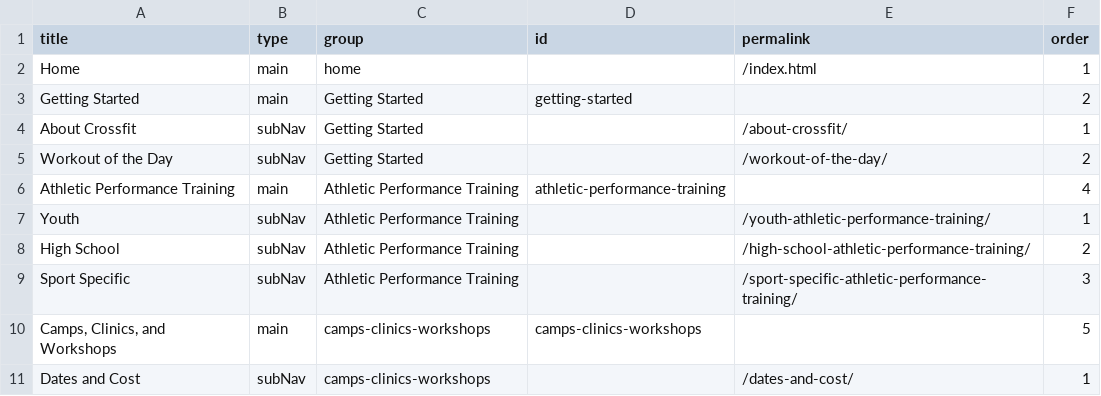
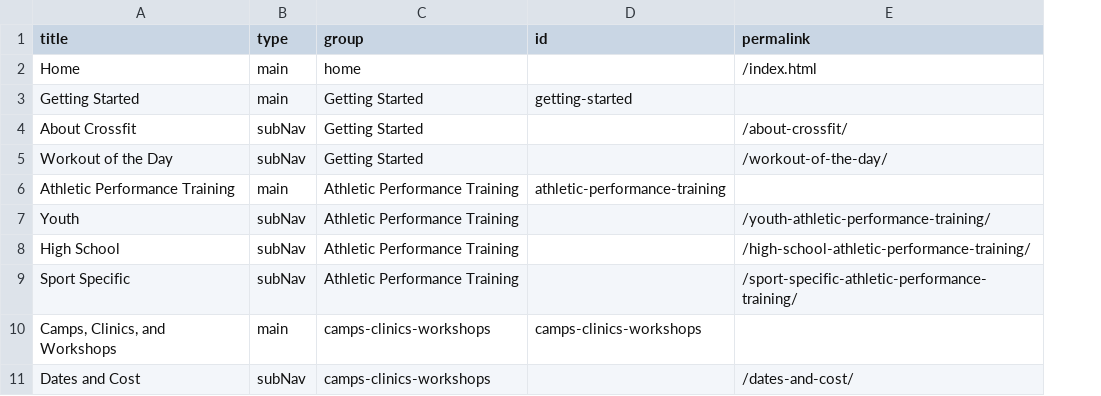
Before and after one commit to djdurban/crossfit_madtown, a CSV file: _data/dropdowns.csv, drawn as a sheet; only a part is shown; the diff names each change by its address in the sheet, - before the commit and + after, or states it on an @@ line.

Commit message:
removed order

```diff
--- a/_data/dropdowns.csv
+++ b/_data/dropdowns.csv
-column F (order), rows 2-11: 1 | 2 | 1 | 2 | 4 | 1 | 2 | 3 | 5 | 1
```
